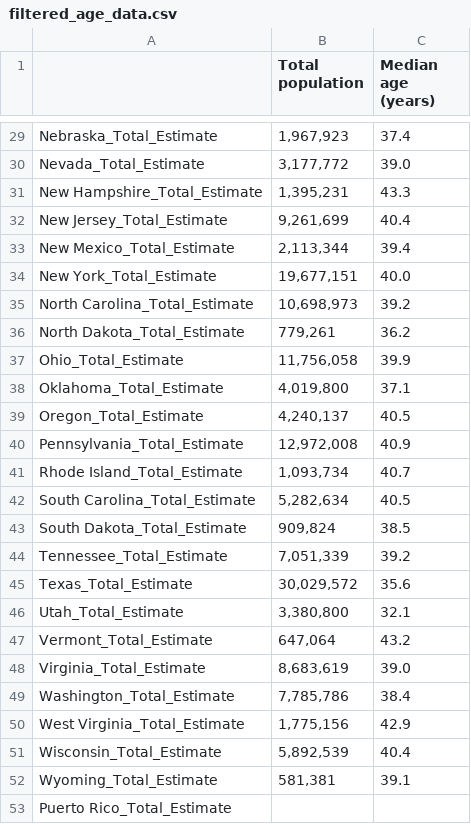
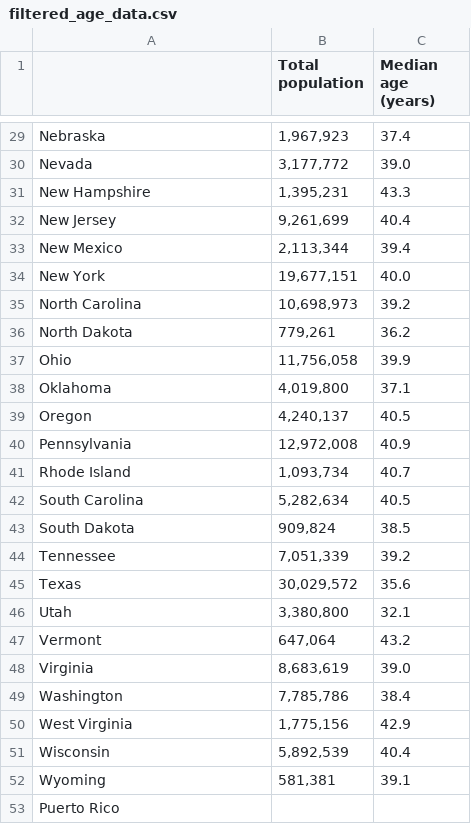
Before and after one commit to imnana18/project1_group07, a CSV file: datasets/filtered_age_data.csv, drawn as a sheet; only a part is shown, gaps mark what is left out; the diff covers the shown part only; the diff names each change by its address in the sheet, - before the commit and + after, or states it on an @@ line.

```diff
--- a/datasets/filtered_age_data.csv
+++ b/datasets/filtered_age_data.csv
-A29: Nebraska_Total_Estimate
+A29: Nebraska
-A30: Nevada_Total_Estimate
+A30: Nevada
-A31: New Hampshire_Total_Estimate
+A31: New Hampshire
-A32: New Jersey_Total_Estimate
+A32: New Jersey
-A33: New Mexico_Total_Estimate
+A33: New Mexico
-A34: New York_Total_Estimate
+A34: New York
-A35: North Carolina_Total_Estimate
+A35: North Carolina
-A36: North Dakota_Total_Estimate
+A36: North Dakota
-A37: Ohio_Total_Estimate
+A37: Ohio
-A38: Oklahoma_Total_Estimate
+A38: Oklahoma
-A39: Oregon_Total_Estimate
+A39: Oregon
-A40: Pennsylvania_Total_Estimate
+A40: Pennsylvania
-A41: Rhode Island_Total_Estimate
+A41: Rhode Island
-A42: South Carolina_Total_Estimate
+A42: South Carolina
-A43: South Dakota_Total_Estimate
+A43: South Dakota
-A44: Tennessee_Total_Estimate
+A44: Tennessee
-A45: Texas_Total_Estimate
+A45: Texas
-A46: Utah_Total_Estimate
+A46: Utah
-A47: Vermont_Total_Estimate
+A47: Vermont
-A48: Virginia_Total_Estimate
+A48: Virginia
-A49: Washington_Total_Estimate
+A49: Washington
-A50: West Virginia_Total_Estimate
+A50: West Virginia
-A51: Wisconsin_Total_Estimate
+A51: Wisconsin
-A52: Wyoming_Total_Estimate
+A52: Wyoming
-A53: Puerto Rico_Total_Estimate
+A53: Puerto Rico
```
Also changed, not shown: 27 edited cells elsewhere in this file, 1 other file.
